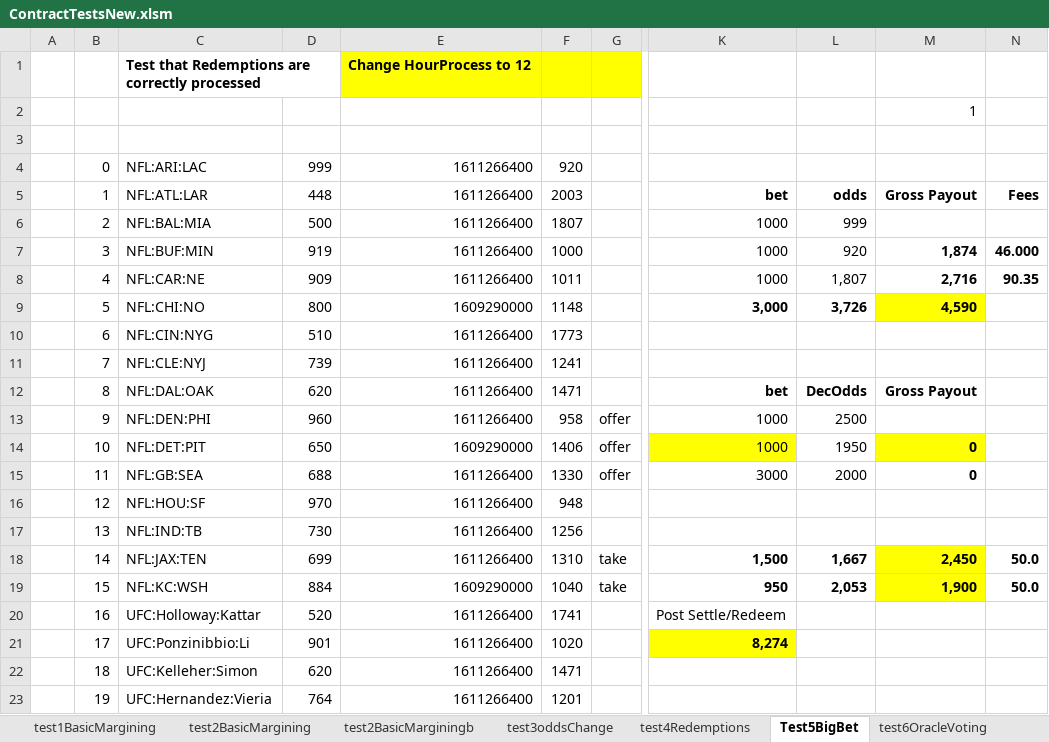
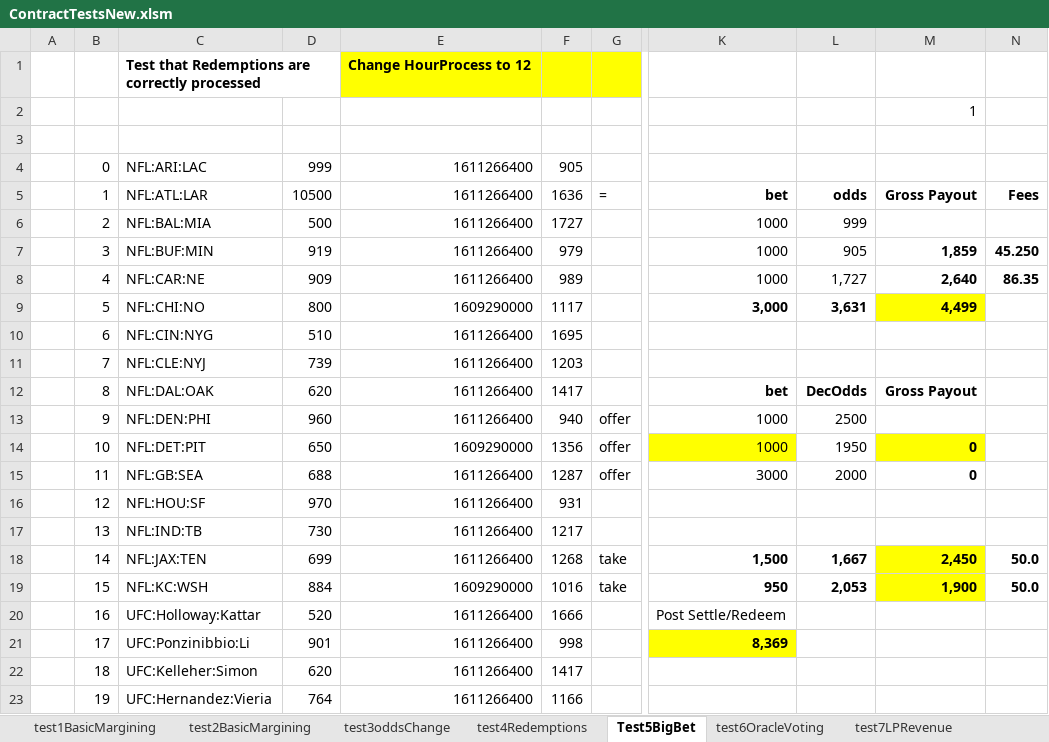
Before and after one commit to efalken/SportEth, an Excel workbook: docs/ContractTestsNew.xlsm, sheet Test5BigBet, drawn as a sheet; only a part is shown, gaps mark what is left out; values as stored, in another font and other column widths than the file's, no borders; the diff covers the shown part only; the diff names each change by its address in the sheet, - before the commit and + after, or states it on an @@ line.

```diff
--- a/docs/ContractTestsNew.xlsm (sheet Test5BigBet)
+++ b/docs/ContractTestsNew.xlsm (sheet Test5BigBet)
-sheet tab: test2BasicMarginingb
-F4: 920
+F4: 905
-D5: 448
+D5: 10500
-F5: 2003
+F5: 1636
-G5: (empty)
+G5: =
-F6: 1807
+F6: 1727
-F7: 1000
+F7: 979
-L7: 920
+L7: 905
-M7: 1,874
+M7: 1,859
-N7: 46.000
+N7: 45.250
-F8: 1011
+F8: 989
-L8: 1,807
+L8: 1,727
-M8: 2,716
+M8: 2,640
-N8: 90.35
+N8: 86.35
-F9: 1148
+F9: 1117
-L9: 3,726
+L9: 3,631
-M9: 4,590
+M9: 4,499
-F10: 1773
+F10: 1695
-F11: 1241
+F11: 1203
-F12: 1471
+F12: 1417
-F13: 958
+F13: 940
-F14: 1406
+F14: 1356
-F15: 1330
+F15: 1287
-F16: 948
+F16: 931
-F17: 1256
+F17: 1217
-F18: 1310
+F18: 1268
-F19: 1040
+F19: 1016
-F20: 1741
+F20: 1666
-F21: 1020
+F21: 998
-K21: 8,274
+K21: 8,369
-F22: 1471
+F22: 1417
-F23: 1201
+F23: 1166
```
Also changed, not shown: 16 edited cells elsewhere in this sheet, sheet test8OracleRevenue, sheet test9Oracle2, sheet test7LPRevenue, sheet test1BasicMargining, sheet test2BasicMargining, sheet test4Redemptions, 1 more sheet, other sheet tabs, formulas that keep their value, docs/CreateSportEthInputs.xlsx, 53 other files.
